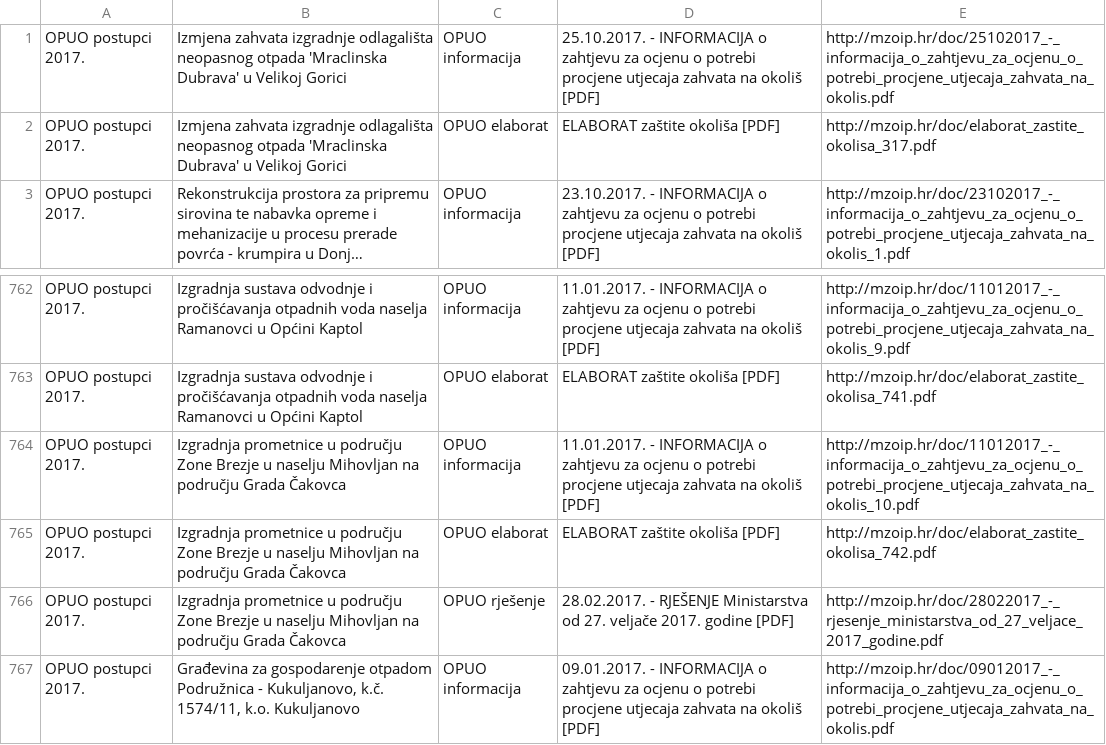
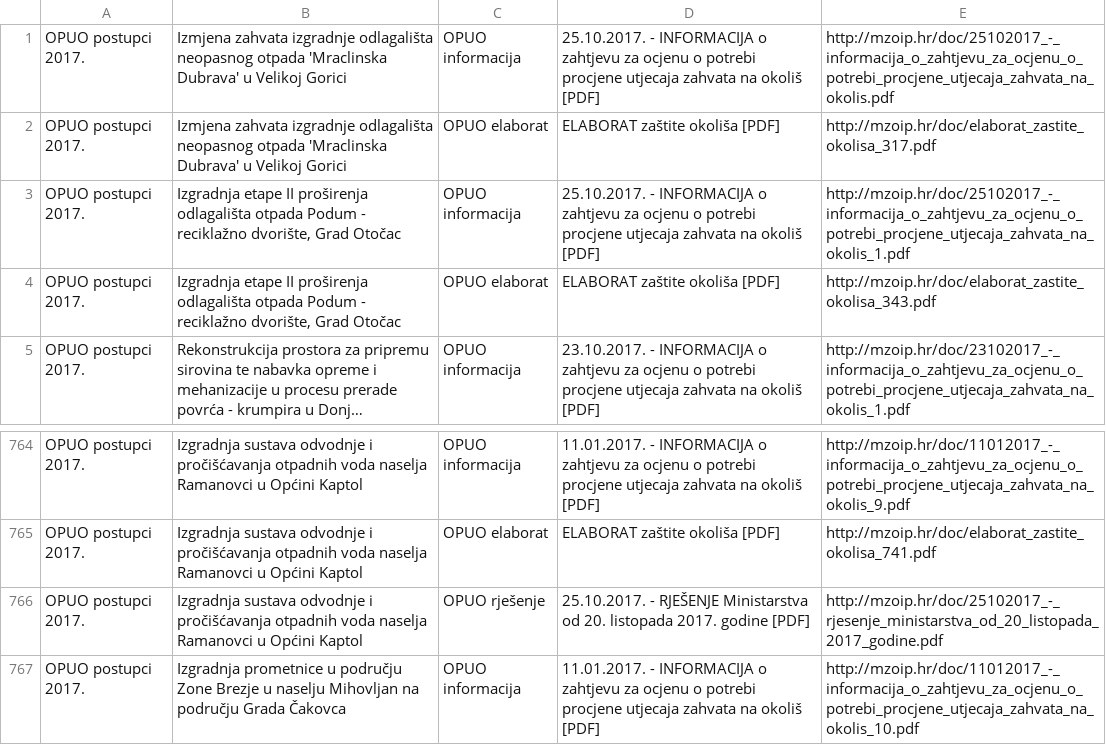
Before and after one commit to udruga-biom/puo-arhiva, a TSV file: opuo.tsv, drawn as a sheet; only a part is shown, gaps mark what is left out; the shorter side is filled out with more unchanged rows; long unchanged cells end in …; the diff names each change by its address in the sheet, - before the commit and + after, or states it on an @@ line.

Commit message:
2017-10-25

```diff
--- a/opuo.tsv
+++ b/opuo.tsv
+row 3: OPUO postupci 2017. | Izgradnja etape II proširenja odlagališta otpada Podum - reciklažno dvorište, Grad Otočac | OPUO informacija | 25.10.2017. - INFORMACIJA o zahtjevu za ocjenu o potrebi procjene utjecaja zahvata na okoliš [PDF] | http://mzoip.hr/doc/25102017_-_informacija_o_zahtjevu_za_ocjenu_o_potrebi_procjene_utjecaja_zahvata_na_okolis_1.pdf
+row 4: OPUO postupci 2017. | Izgradnja etape II proširenja odlagališta otpada Podum - reciklažno dvorište, Grad Otočac | OPUO elaborat | ELABORAT zaštite okoliša [PDF] | http://mzoip.hr/doc/elaborat_zastite_okolisa_343.pdf
+row 766: OPUO postupci 2017. | Izgradnja sustava odvodnje i pročišćavanja otpadnih voda naselja Ramanovci u Općini Kaptol | OPUO rješenje | 25.10.2017. - RJEŠENJE Ministarstva od 20. listopada 2017. godine [PDF] | http://mzoip.hr/doc/25102017_-_rjesenje_ministarstva_od_20_listopada_2017_godine.pdf
```
